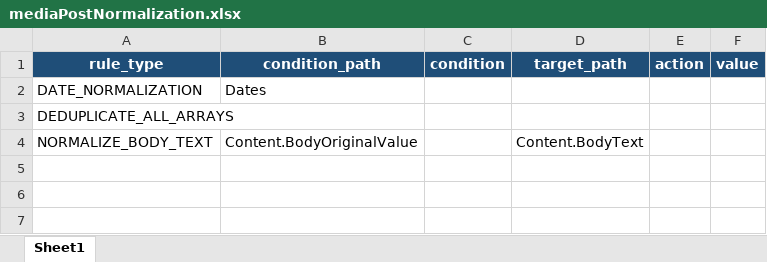
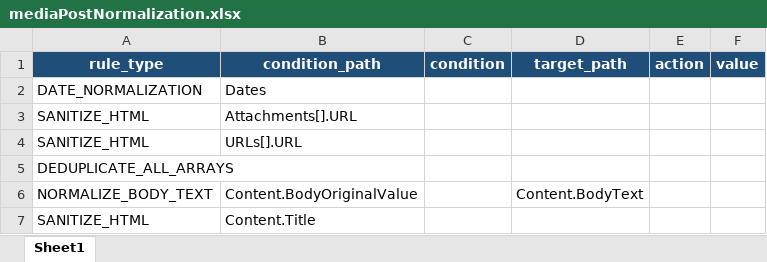
Before and after one commit to VinnoVigilance/python-components, an Excel workbook: data/rules/mediaPostNormalization.xlsx, sheet Sheet1, drawn as a sheet; values as stored, in another font and other column widths than the file's, no borders; the diff names each change by its address in the sheet, - before the commit and + after, or states it on an @@ line.

Commit message:
fix(PDG-88): decode HTML entities in media titles and links
SANITIZE_HTML now also cleans a single nested field (Content.Title), not only array leaves. New post-normalization rows decode &amp; in Attachments[].URL and URLs[].URL before deduplication, and &#8217; etc. in titles, for every media source.

```diff
--- a/data/rules/mediaPostNormalization.xlsx (sheet Sheet1)
+++ b/data/rules/mediaPostNormalization.xlsx (sheet Sheet1)
+row 3: SANITIZE_HTML | Attachments[].URL
+row 4: SANITIZE_HTML | URLs[].URL
+row 7: SANITIZE_HTML | Content.Title
```
Also changed, not shown: 2 other files.
